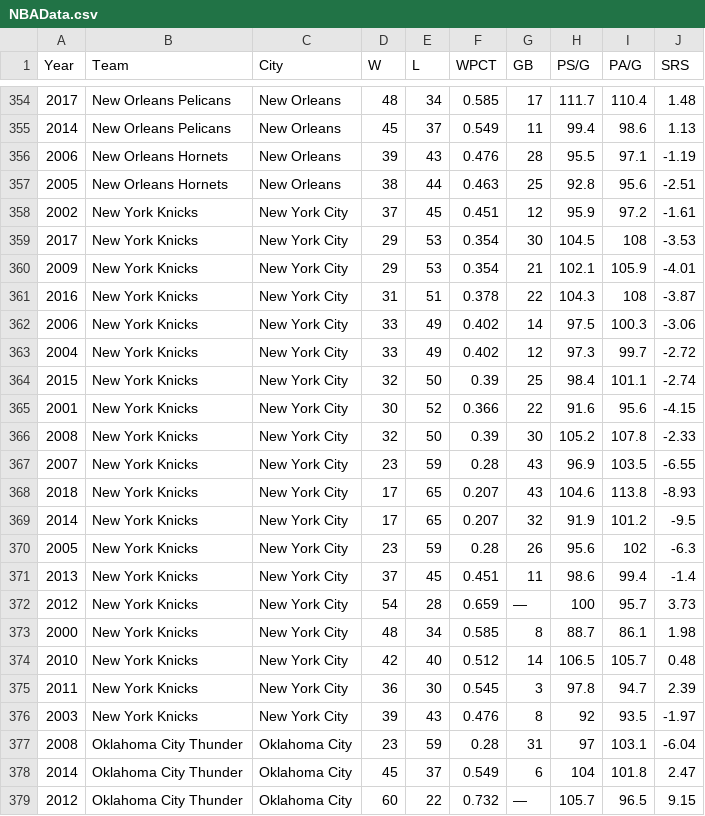
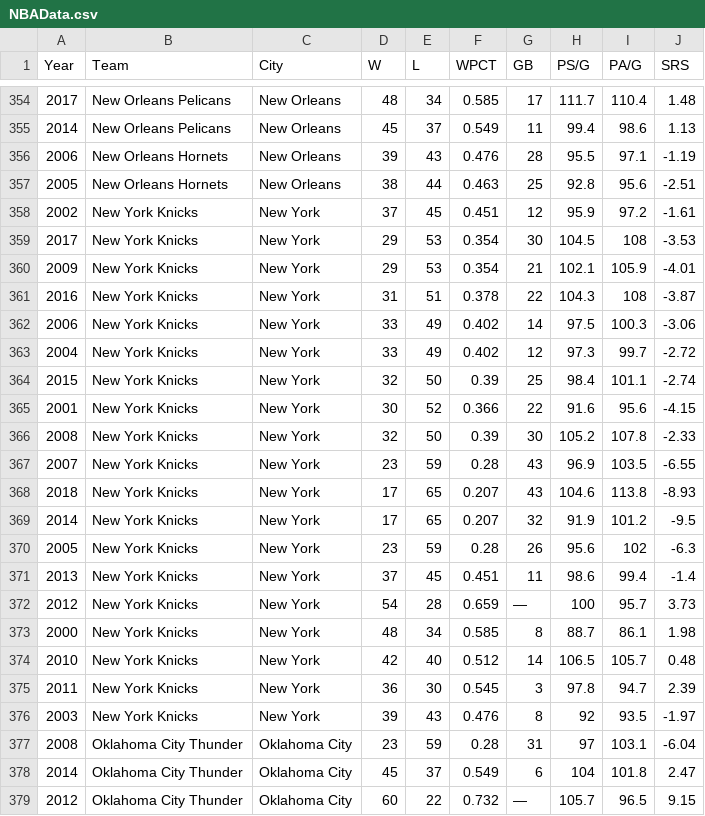
Before and after one commit to polacheck/STAT380FinalProject, a CSV file: NBAData.csv, drawn as a sheet; only a part is shown, gaps mark what is left out; the diff covers the shown part only.

Commit message:
done

```diff
--- a/NBAData.csv
+++ b/NBAData.csv
@@ -357,21 +357,21 @@ Year,Team,City,W,L,WPCT,GB,PS/G,PA/G,SRS
 2005,New Orleans Hornets,New Orleans,38,44,0.463,25,92.8,95.6,-2.51
-2002,New York Knicks,New York City,37,45,0.451,12,95.9,97.2,-1.61
-2017,New York Knicks,New York City,29,53,0.354,30,104.5,108,-3.53
-2009,New York Knicks,New York City,29,53,0.354,21,102.1,105.9,-4.01
-2016,New York Knicks,New York City,31,51,0.378,22,104.3,108,-3.87
-2006,New York Knicks,New York City,33,49,0.402,14,97.5,100.3,-3.06
-2004,New York Knicks,New York City,33,49,0.402,12,97.3,99.7,-2.72
-2015,New York Knicks,New York City,32,50,0.39,25,98.4,101.1,-2.74
-2001,New York Knicks,New York City,30,52,0.366,22,91.6,95.6,-4.15
-2008,New York Knicks,New York City,32,50,0.39,30,105.2,107.8,-2.33
-2007,New York Knicks,New York City,23,59,0.28,43,96.9,103.5,-6.55
-2018,New York Knicks,New York City,17,65,0.207,43,104.6,113.8,-8.93
-2014,New York Knicks,New York City,17,65,0.207,32,91.9,101.2,-9.5
-2005,New York Knicks,New York City,23,59,0.28,26,95.6,102,-6.3
-2013,New York Knicks,New York City,37,45,0.451,11,98.6,99.4,-1.4
-2012,New York Knicks,New York City,54,28,0.659,—,100,95.7,3.73
-2000,New York Knicks,New York City,48,34,0.585,8,88.7,86.1,1.98
-2010,New York Knicks,New York City,42,40,0.512,14,106.5,105.7,0.48
-2011,New York Knicks,New York City,36,30,0.545,3,97.8,94.7,2.39
-2003,New York Knicks,New York City,39,43,0.476,8,92,93.5,-1.97
+2002,New York Knicks,New York,37,45,0.451,12,95.9,97.2,-1.61
+2017,New York Knicks,New York,29,53,0.354,30,104.5,108,-3.53
+2009,New York Knicks,New York,29,53,0.354,21,102.1,105.9,-4.01
+2016,New York Knicks,New York,31,51,0.378,22,104.3,108,-3.87
+2006,New York Knicks,New York,33,49,0.402,14,97.5,100.3,-3.06
+2004,New York Knicks,New York,33,49,0.402,12,97.3,99.7,-2.72
+2015,New York Knicks,New York,32,50,0.39,25,98.4,101.1,-2.74
+2001,New York Knicks,New York,30,52,0.366,22,91.6,95.6,-4.15
+2008,New York Knicks,New York,32,50,0.39,30,105.2,107.8,-2.33
+2007,New York Knicks,New York,23,59,0.28,43,96.9,103.5,-6.55
+2018,New York Knicks,New York,17,65,0.207,43,104.6,113.8,-8.93
+2014,New York Knicks,New York,17,65,0.207,32,91.9,101.2,-9.5
+2005,New York Knicks,New York,23,59,0.28,26,95.6,102,-6.3
+2013,New York Knicks,New York,37,45,0.451,11,98.6,99.4,-1.4
+2012,New York Knicks,New York,54,28,0.659,—,100,95.7,3.73
+2000,New York Knicks,New York,48,34,0.585,8,88.7,86.1,1.98
+2010,New York Knicks,New York,42,40,0.512,14,106.5,105.7,0.48
+2011,New York Knicks,New York,36,30,0.545,3,97.8,94.7,2.39
+2003,New York Knicks,New York,39,43,0.476,8,92,93.5,-1.97
 2008,Oklahoma City Thunder,Oklahoma City,23,59,0.28,31,97,103.1,-6.04
```
Also changed, not shown: 7 edited cells elsewhere in this file.
